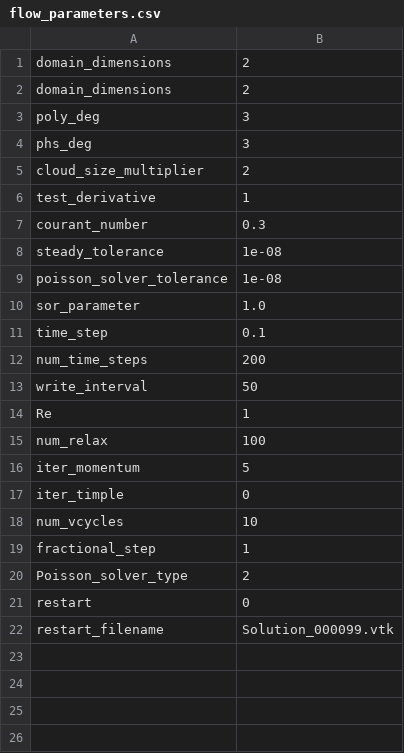
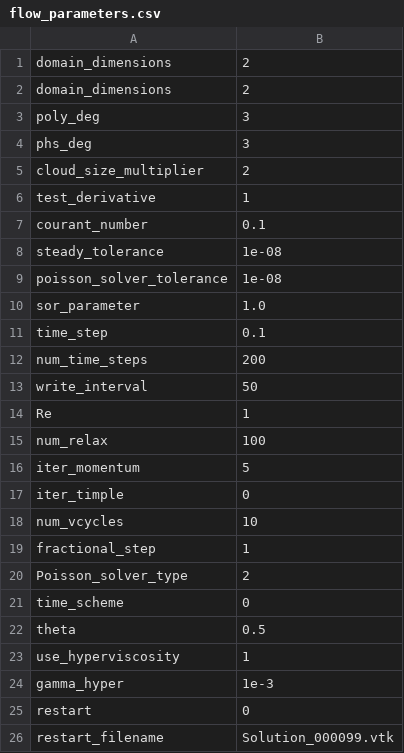
Before and after one commit to akashu4295/MeMPhyS, a CSV file: flow_parameters.csv, drawn as a sheet.

Commit message:
hyperviscosity stabilisation, and Crank Nicholson time integration added

```diff
--- a/flow_parameters.csv
+++ b/flow_parameters.csv
@@ -6,3 +6,3 @@ cloud_size_multiplier,2
 test_derivative,1
-courant_number,0.3
+courant_number,0.1
 steady_tolerance,1e-08
@@ -20,2 +20,6 @@ fractional_step,1
 Poisson_solver_type,2
+time_scheme,0
+theta,0.5
+use_hyperviscosity,1
+gamma_hyper,1e-3
 restart,0
```
Also changed, not shown: 9 other files.
